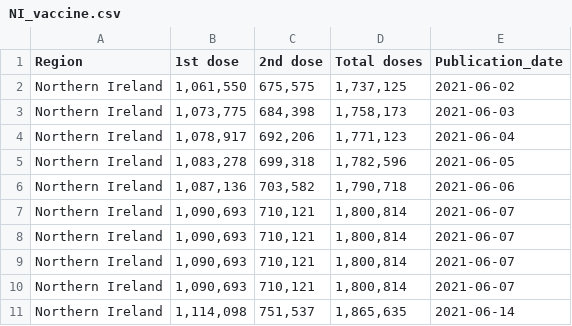
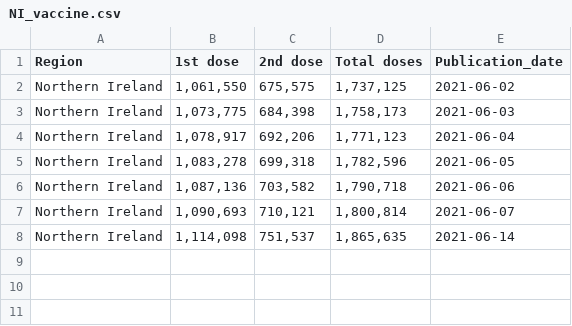
Before and after one commit to externality44/Automate-vaccine-briefing, a CSV file: data/NI_vaccine.csv, drawn as a sheet.

Commit message:
Update NI_vaccine.csv

```diff
--- a/data/NI_vaccine.csv
+++ b/data/NI_vaccine.csv
@@ -7,5 +7,2 @@ Region,1st dose,2nd dose,Total doses,Publication_date
 "Northern Ireland","1,090,693","710,121","1,800,814",2021-06-07
-"Northern Ireland","1,090,693","710,121","1,800,814",2021-06-07
-"Northern Ireland","1,090,693","710,121","1,800,814",2021-06-07
-"Northern Ireland","1,090,693","710,121","1,800,814",2021-06-07
 "Northern Ireland","1,114,098","751,537","1,865,635",2021-06-14
```
